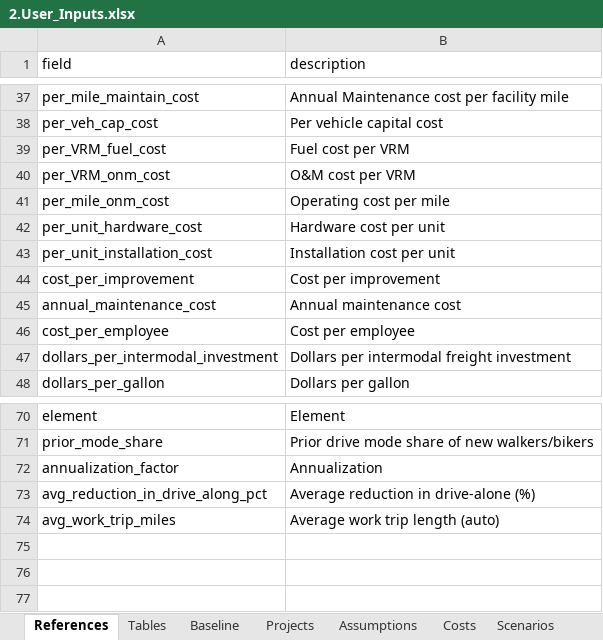
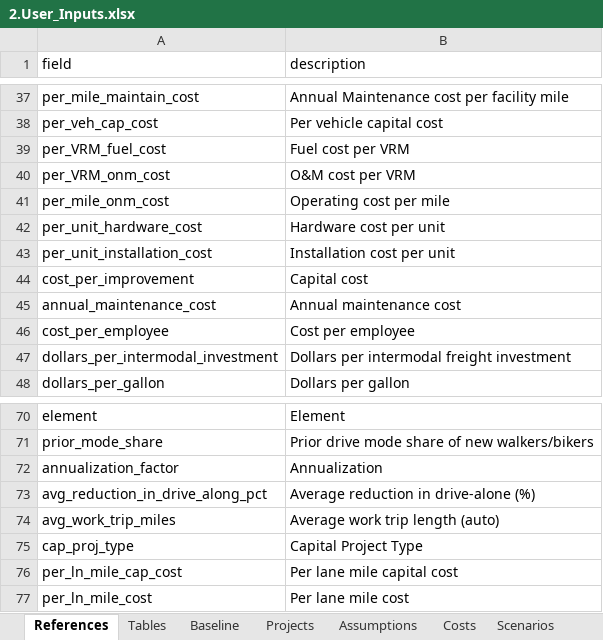
Before and after one commit to camsys/TEACART, an Excel workbook: data/2.User_Inputs.xlsx, sheet References, drawn as a sheet; only a part is shown, gaps mark what is left out; values as stored, in another font and other column widths than the file's, no borders; table styles not drawn; the diff names each change by its address in the sheet, - before the commit and + after, or states it on an @@ line.

Commit message:
render costs, tweaking user inputs (cutting some values from visible tables), tweaking the render function for currency

```diff
--- a/data/2.User_Inputs.xlsx (sheet References)
+++ b/data/2.User_Inputs.xlsx (sheet References)
-B44 (description): Cost per improvement
+B44 (description): Capital cost
+row 75: cap_proj_type | Capital Project Type
+row 76: per_ln_mile_cap_cost | Per lane mile capital cost
+row 77: per_ln_mile_cost | Per lane mile cost
```
Also changed, not shown: sheet Costs, sheet Assumptions, 2 other files.
